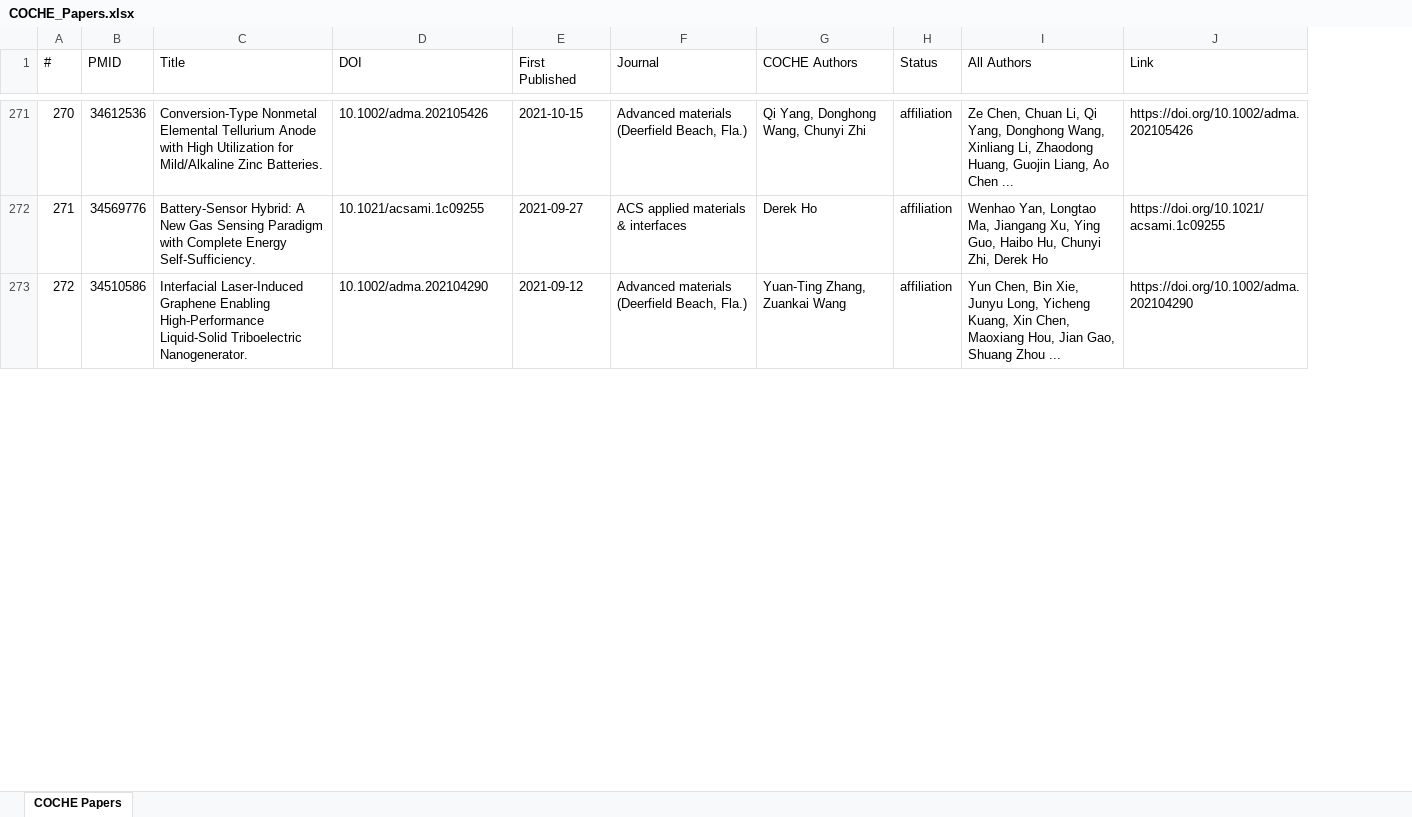
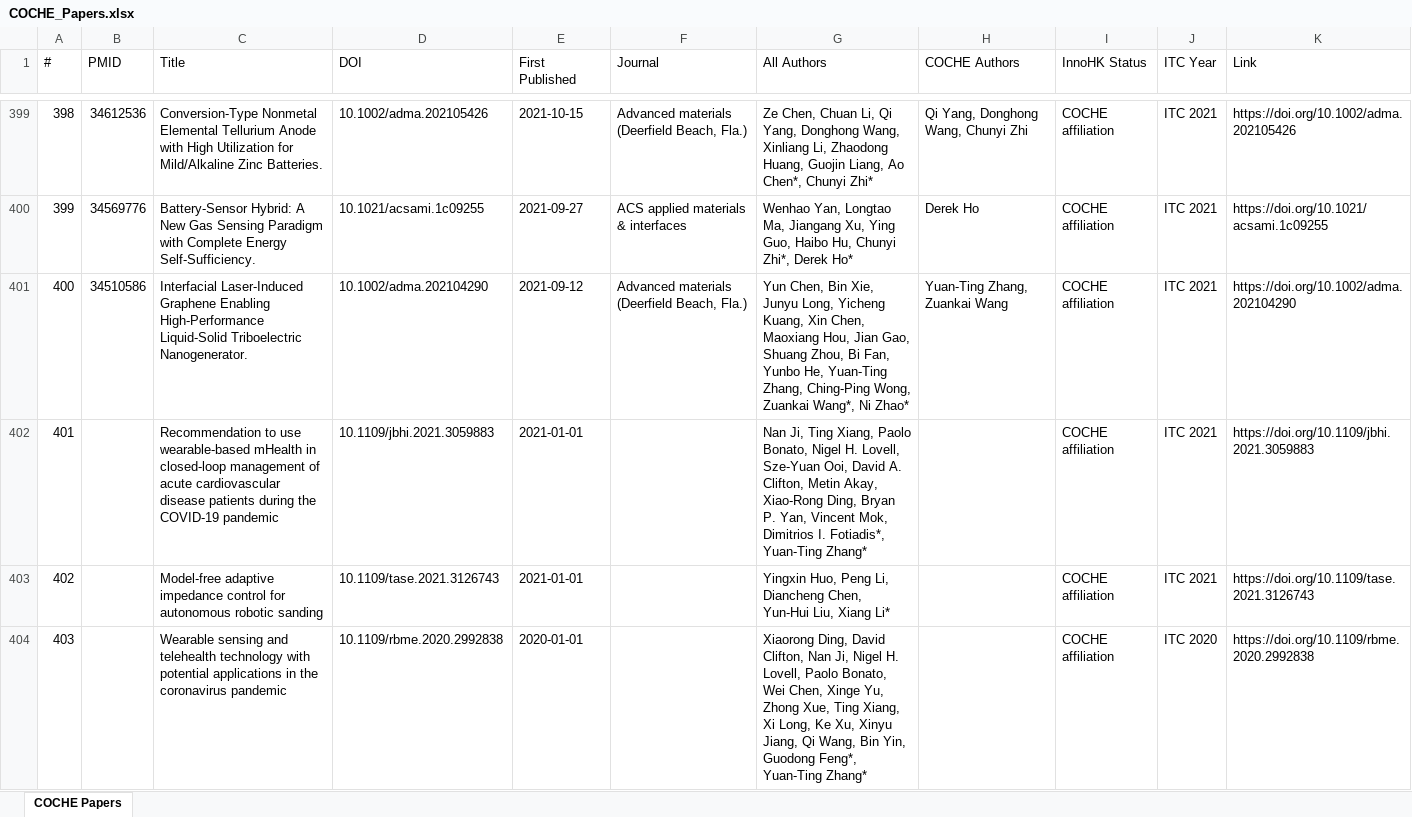
Before and after one commit to ZLI-afk/coche-papers, an Excel workbook: COCHE_Papers.xlsx, sheet COCHE Papers, drawn as a sheet; only a part is shown, gaps mark what is left out; values as stored, in another font and other column widths than the file's, no cell formats; removed rows and columns are numbered as before the commit, all else as after; the diff covers the shown part only; the diff names each change by its address in the sheet, - before the commit and + after, or states it on an @@ line.

Commit message:
v3: Channel B InnoHK-only filter, ITC Dec-Nov reporting period, full authors + corresponding *, merged GS data (409 papers, 142 InnoHK)

```diff
--- a/COCHE_Papers.xlsx (sheet COCHE Papers)
+++ b/COCHE_Papers.xlsx (sheet COCHE Papers)
+column G (All Authors), rows 399-401: Ze Chen, Chuan Li, Qi Yang, Donghong Wang, Xinliang Li, Zhaodong Huang, Guojin Liang, Ao Chen*, Chunyi Zhi* | Wenhao Yan, Longtao Ma, Jiangang Xu, Ying Guo, Haibo Hu, Chunyi Zhi*, Derek Ho* | Yun Chen, Bin Xie, Junyu Long, Yicheng Kuang, Xin Chen, Maoxiang Hou, Jian Gao, Shuang Zhou, Bi Fan, Yunbo He, Yuan-Ting Zhang, Ching-Ping Wong, Zuankai Wang*, Ni Zhao*
-column H (Status), rows 271-273: all affiliation
-column I (All Authors), rows 271-273: Ze Chen, Chuan Li, Qi Yang, Donghong Wang, Xinliang Li, Zhaodong Huang, Guojin Liang, Ao Chen ... | Wenhao Yan, Longtao Ma, Jiangang Xu, Ying Guo, Haibo Hu, Chunyi Zhi, Derek Ho | Yun Chen, Bin Xie, Junyu Long, Yicheng Kuang, Xin Chen, Maoxiang Hou, Jian Gao, Shuang Zhou ...
+column I (InnoHK Status), rows 399-401: all COCHE affiliation
+column J (ITC Year), rows 399-401: all ITC 2021
@@ column A (#) renumbered between rows 3 and 401 @@
+row 402: 401 |  | Recommendation to use wearable-based mHealth in closed-loop management of acute cardiovascular disease patients during the COVID-19 pandemic | 10.1109/jbhi.2021.3059883 | 2021-01-01 |  | Nan Ji, Ting Xiang, Paolo Bonato, Nigel H. Lovell, Sze-Yuan Ooi, David A. Clifton, Metin Akay, Xiao-Rong Ding, Bryan P. Yan, Vincent Mok, Dimitrios I. Fotiadis*, Yuan-Ting Zhang* |  | COCHE affiliation | ITC 2021 | https://doi.org/10.1109/jbhi.2021.3059883
+row 403: 402 |  | Model-free adaptive impedance control for autonomous robotic sanding | 10.1109/tase.2021.3126743 | 2021-01-01 |  | Yingxin Huo, Peng Li, Diancheng Chen, Yun-Hui Liu, Xiang Li* |  | COCHE affiliation | ITC 2021 | https://doi.org/10.1109/tase.2021.3126743
+row 404: 403 |  | Wearable sensing and telehealth technology with potential applications in the coronavirus pandemic | 10.1109/rbme.2020.2992838 | 2020-01-01 |  | Xiaorong Ding, David Clifton, Nan Ji, Nigel H. Lovell, Paolo Bonato, Wei Chen, Xinge Yu, Zhong Xue, Ting Xiang, Xi Long, Ke Xu, Xinyu Jiang, Qi Wang, Bin Yin, Guodong Feng*, Yuan-Ting Zhang* |  | COCHE affiliation | ITC 2020 | https://doi.org/10.1109/rbme.2020.2992838
```
Also changed, not shown: 134 added rows, 99 moved rows and 1 edited cell elsewhere in this sheet, cell formats, 14 other files.
